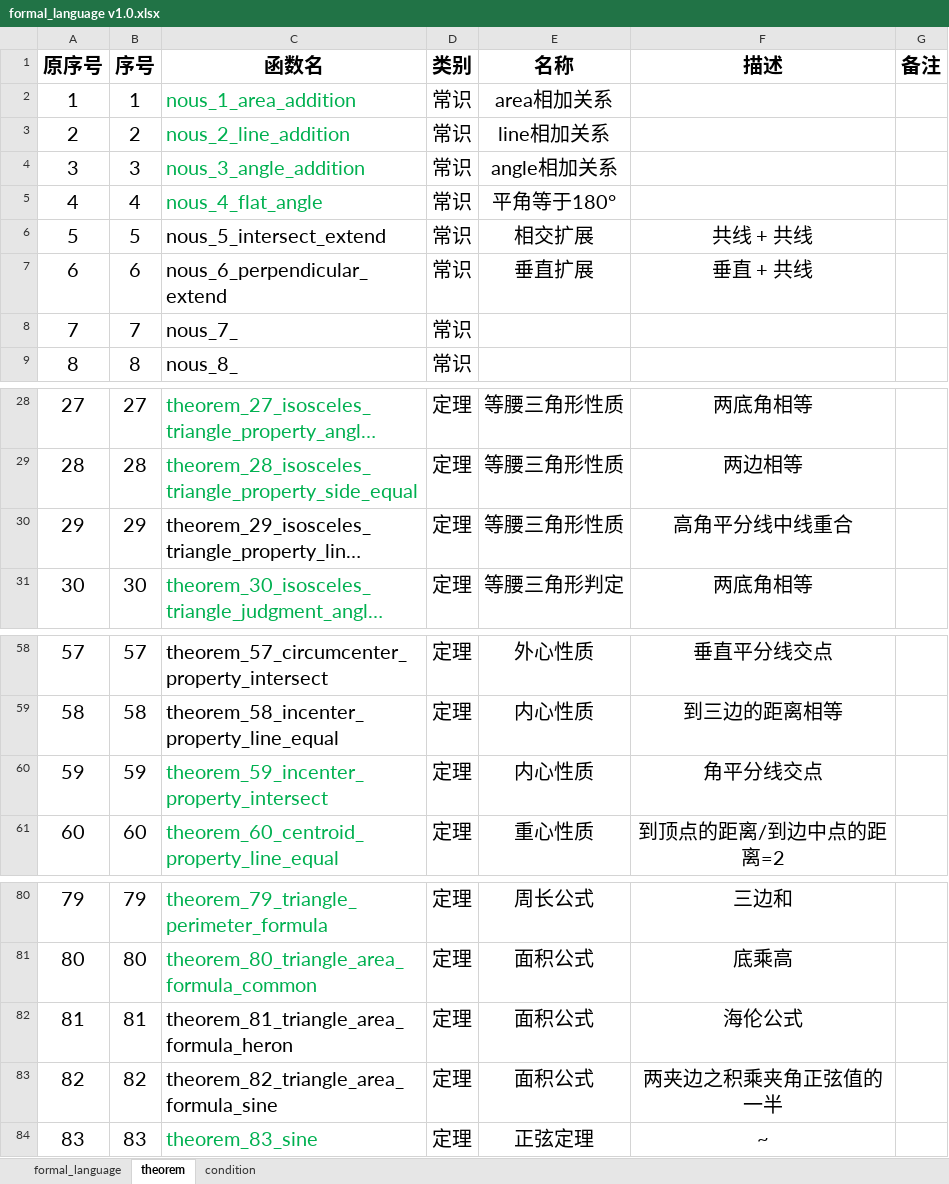
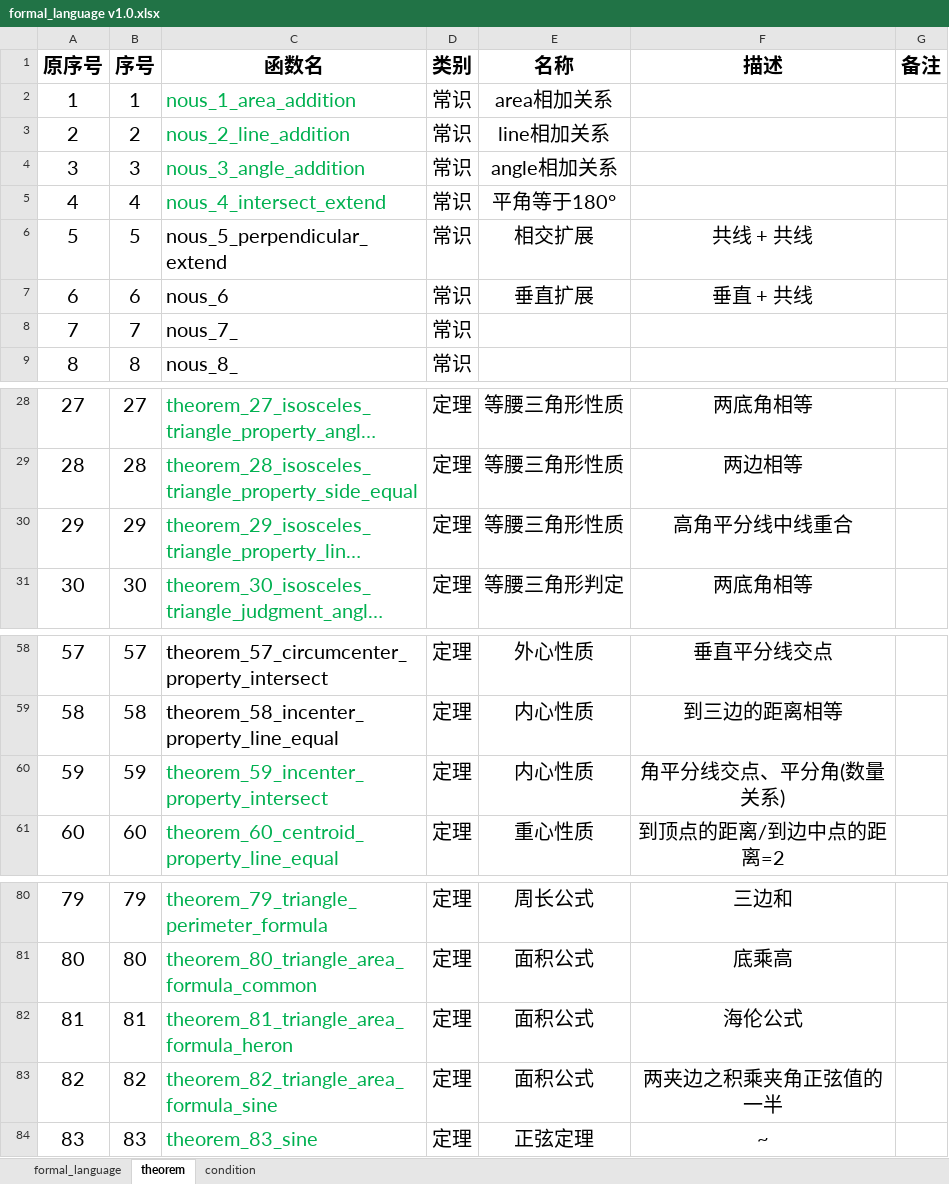
Before and after one commit to BitSecret/HyperGNet, an Excel workbook: GeoMechanical/doc/formal_language v1.0.xlsx, sheet theorem, drawn as a sheet; only a part is shown, gaps mark what is left out; long unchanged cells end in …; values as stored, in another font and other column widths than the file's, no borders; the diff names each change by its address in the sheet, - before the commit and + after, or states it on an @@ line.

```diff
--- a/GeoMechanical/doc/formal_language v1.0.xlsx (sheet theorem)
+++ b/GeoMechanical/doc/formal_language v1.0.xlsx (sheet theorem)
-C5 (函数名): nous_4_flat_angle
+C5 (函数名): nous_4_intersect_extend
-C6 (函数名): nous_5_intersect_extend
+C6 (函数名): nous_5_perpendicular_extend
-C7 (函数名): nous_6_perpendicular_extend
+C7 (函数名): nous_6
-C30 text colour: black
+C30 text colour: #00B050
-F60 (描述): 角平分线交点
+F60 (描述): 角平分线交点、平分角(数量关系)
-C82:C83 text colour: black
+C82:C83 text colour: #00B050
```
Also changed, not shown: sheet condition, 4 other files.
